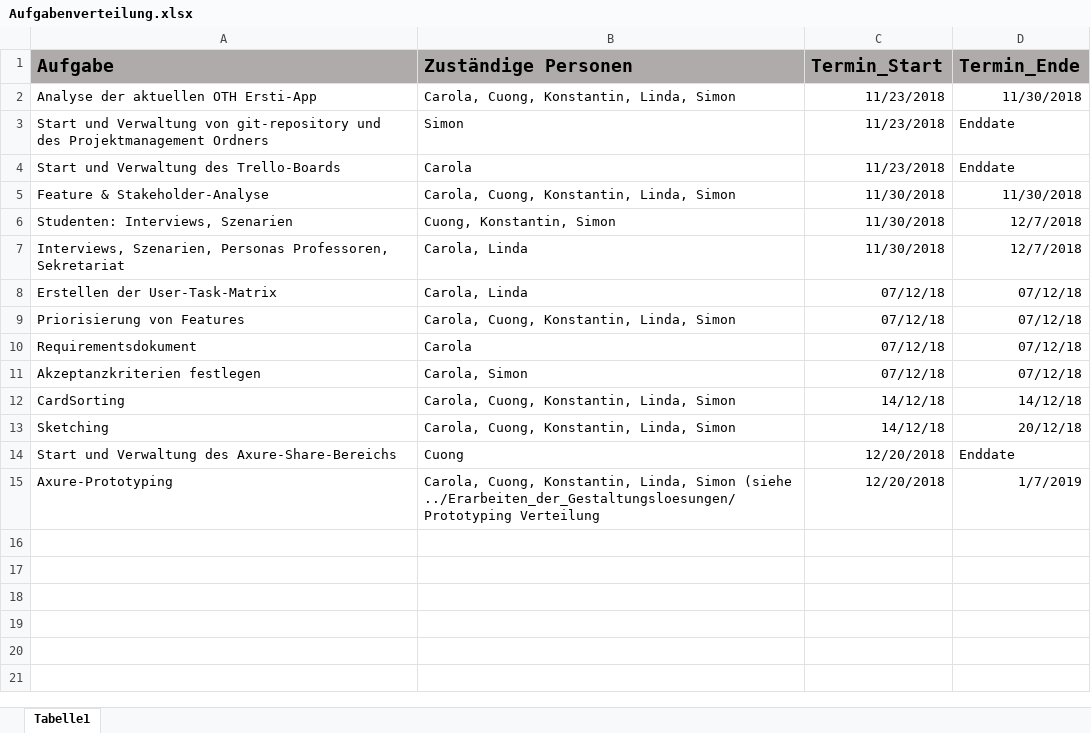
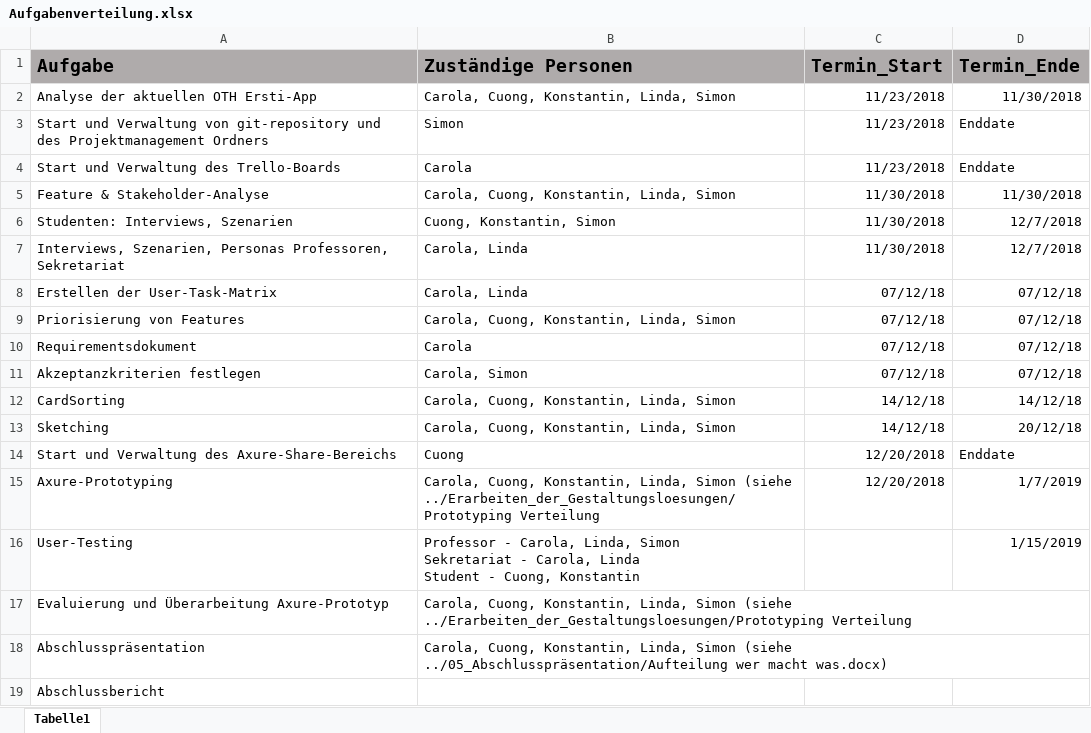
Before and after one commit to SimonHofmeister1992/HCI_OTH_APP, an Excel workbook: 00_Projektmanagement/Aufgabenverteilung.xlsx, sheet Tabelle1, drawn as a sheet; values as stored, in another font and other column widths than the file's, no borders; ↵ is a line break in a cell; the diff names each change by its address in the sheet, - before the commit and + after, or states it on an @@ line.

```diff
--- a/00_Projektmanagement/Aufgabenverteilung.xlsx (sheet Tabelle1)
+++ b/00_Projektmanagement/Aufgabenverteilung.xlsx (sheet Tabelle1)
+row 16: User-Testing | Professor - Carola, Linda, Simon ↵ Sekretariat - Carola, Linda ↵ Student - Cuong, Konstantin |  | 1/15/2019
+row 17: Evaluierung und Überarbeitung Axure-Prototyp | Carola, Cuong, Konstantin, Linda, Simon (siehe ../Erarbeiten_der_Gestaltungsloesungen/Prototyping Verteilung
+row 18: Abschlusspräsentation | Carola, Cuong, Konstantin, Linda, Simon (siehe ../05_Abschlusspräsentation/Aufteilung wer macht was.docx)
+row 19: Abschlussbericht
```
Also changed, not shown: 14 other files.
